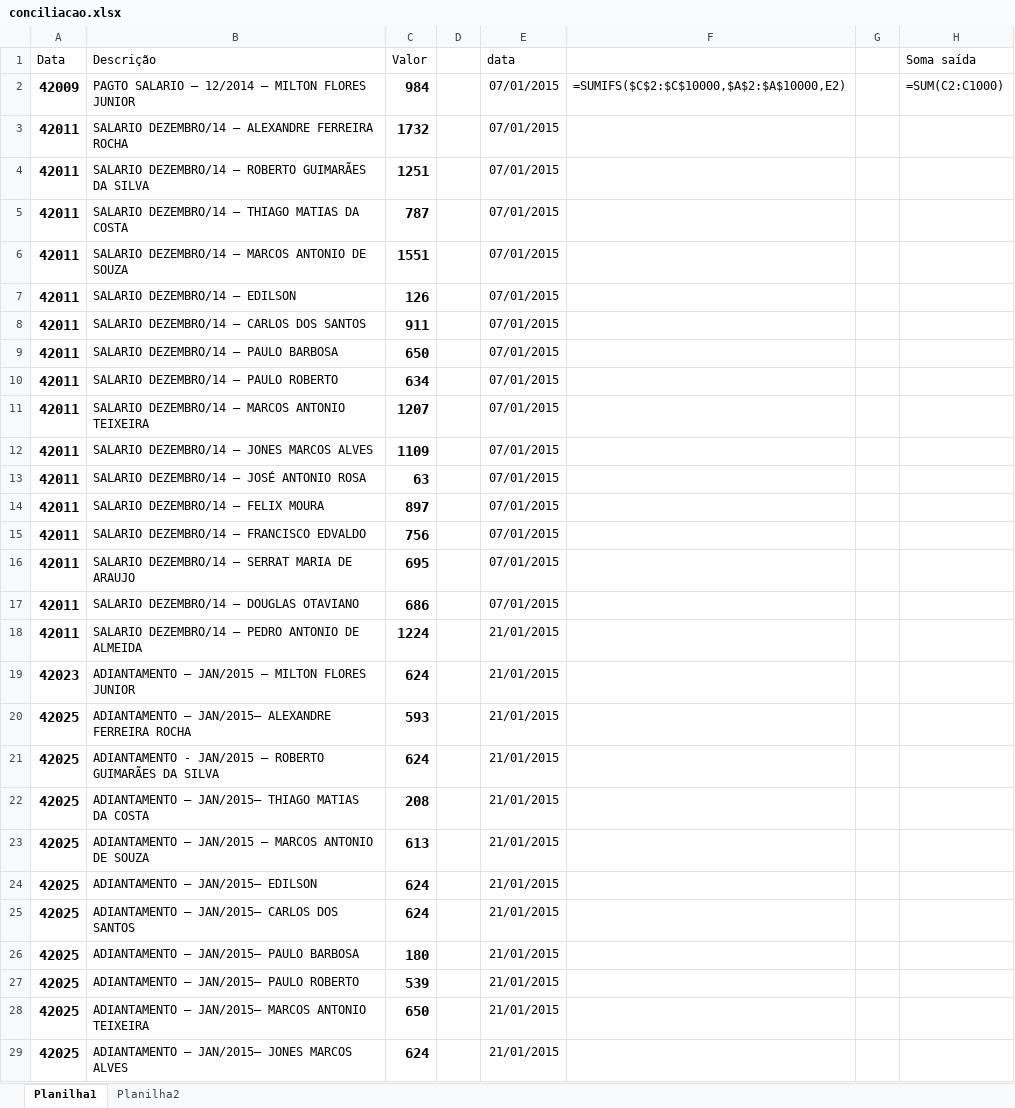
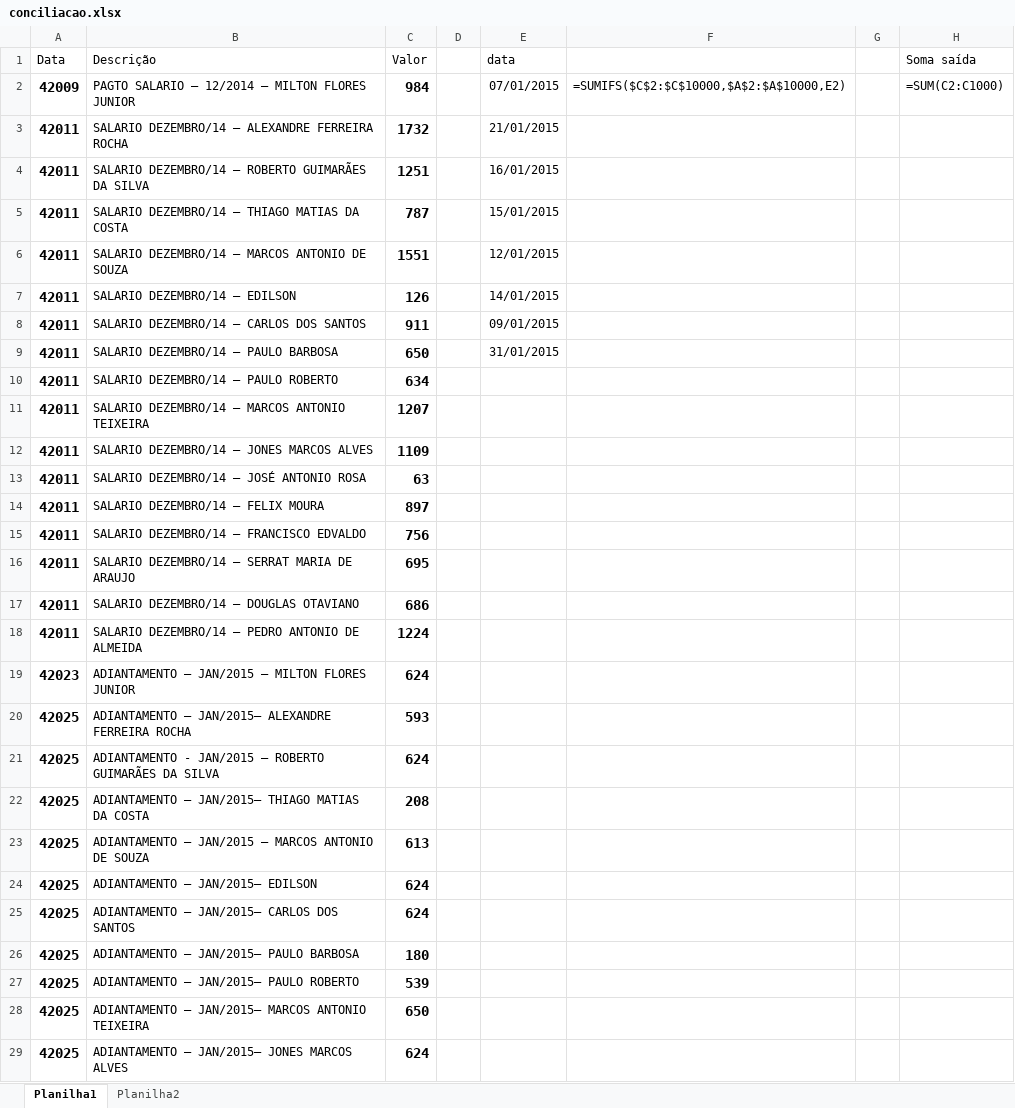
Before and after one commit to betodalas/conciliation, an Excel workbook: html/upload/conciliacao.xlsx, sheet Planilha1, drawn as a sheet; only a part is shown; values as stored, in another font and other column widths than the file's, no borders; formulas without a stored value are shown as written; the diff covers the shown part only; the diff names each change by its address in the sheet, - before the commit and + after, or states it on an @@ line.

```diff
--- a/html/upload/conciliacao.xlsx (sheet Planilha1)
+++ b/html/upload/conciliacao.xlsx (sheet Planilha1)
-E3 (data): 07/01/2015
+E3 (data): 21/01/2015
-E4 (data): 07/01/2015
+E4 (data): 16/01/2015
-E5 (data): 07/01/2015
+E5 (data): 15/01/2015
-E6 (data): 07/01/2015
+E6 (data): 12/01/2015
-E7 (data): 07/01/2015
+E7 (data): 14/01/2015
-E8 (data): 07/01/2015
+E8 (data): 09/01/2015
-E9 (data): 07/01/2015
+E9 (data): 31/01/2015
-E10:E17 (data): 07/01/2015
+E10:E17 (data): (empty)
-E18:E29 (data): 21/01/2015
+E18:E29 (data): (empty)
```
Also changed, not shown: 27 edited cells elsewhere in this sheet, sheet Planilha2, cgi-bin/conciliacao.xlsx, 11 other files.
